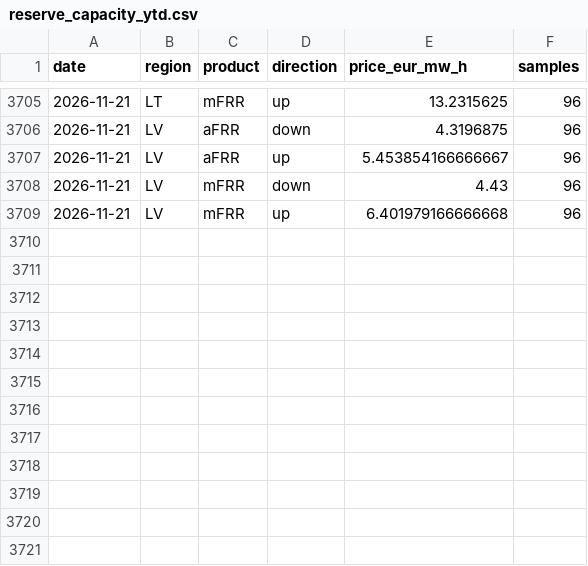
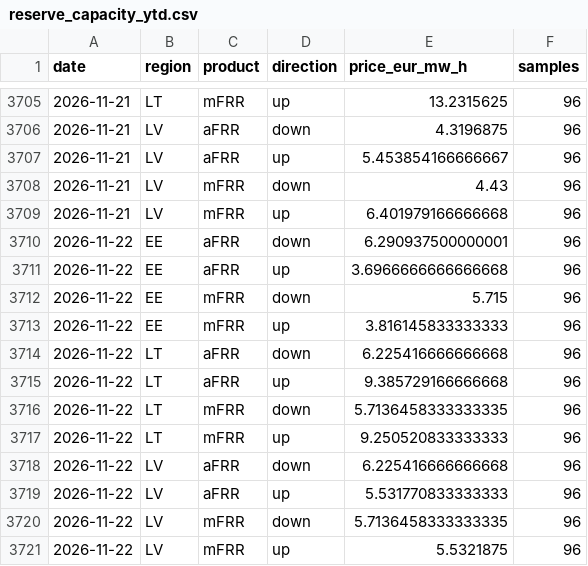
Before and after one commit to reinvaks/balticpulse, a CSV file: data/reserve_capacity_ytd.csv, drawn as a sheet; only a part is shown, gaps mark what is left out; the diff names each change by its address in the sheet, - before the commit and + after, or states it on an @@ line.

```diff
--- a/data/reserve_capacity_ytd.csv
+++ b/data/reserve_capacity_ytd.csv
+row 3710: 2026-11-22 | EE | aFRR | down | 6.290937500000001 | 96
+row 3711: 2026-11-22 | EE | aFRR | up | 3.6966666666666668 | 96
+row 3712: 2026-11-22 | EE | mFRR | down | 5.715 | 96
+row 3713: 2026-11-22 | EE | mFRR | up | 3.816145833333333 | 96
+row 3714: 2026-11-22 | LT | aFRR | down | 6.225416666666668 | 96
+row 3715: 2026-11-22 | LT | aFRR | up | 9.385729166666668 | 96
+row 3716: 2026-11-22 | LT | mFRR | down | 5.7136458333333335 | 96
+row 3717: 2026-11-22 | LT | mFRR | up | 9.250520833333333 | 96
+row 3718: 2026-11-22 | LV | aFRR | down | 6.225416666666668 | 96
+row 3719: 2026-11-22 | LV | aFRR | up | 5.531770833333333 | 96
+row 3720: 2026-11-22 | LV | mFRR | down | 5.7136458333333335 | 96
+row 3721: 2026-11-22 | LV | mFRR | up | 5.5321875 | 96
```
